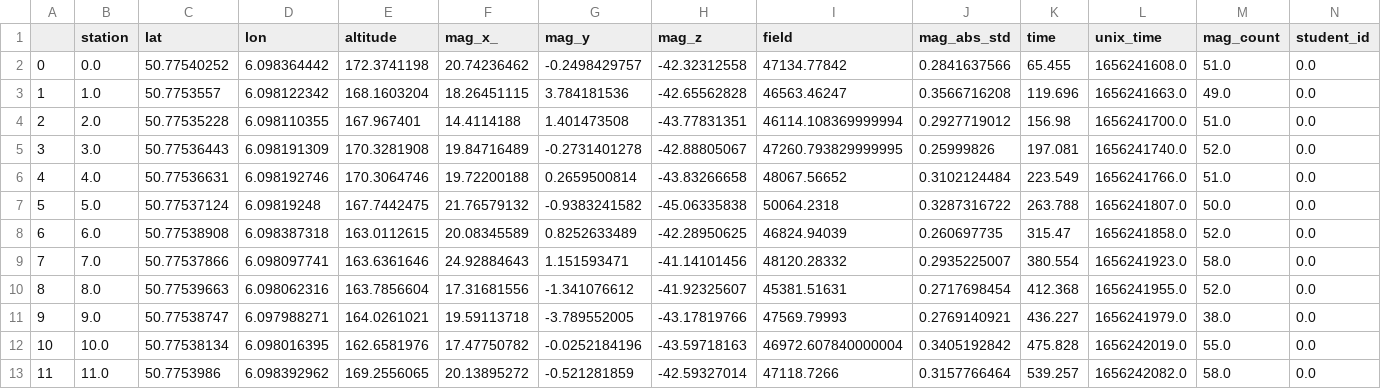
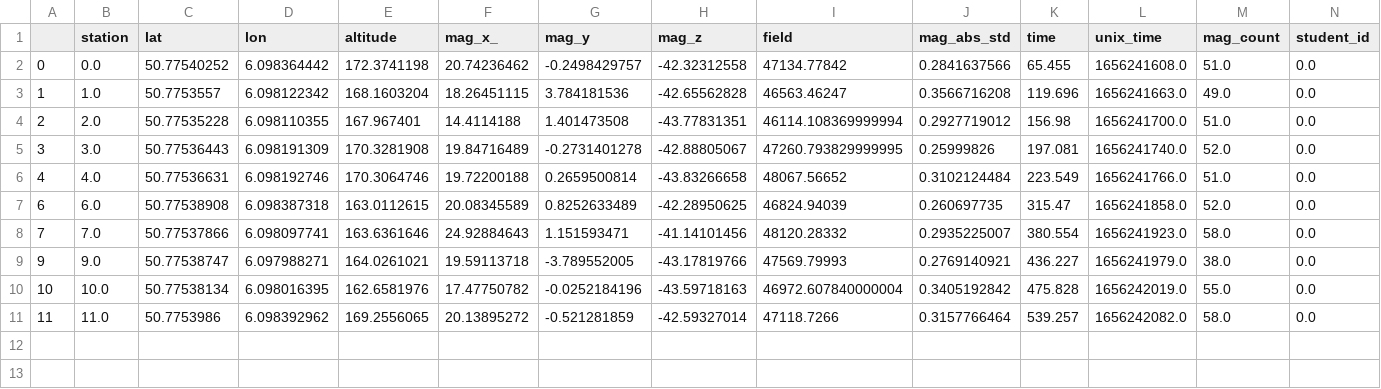
Before and after one commit to JuliusHen/Geophyphox-Excursion, a CSV file: Student Data/Processed/results_magnetic_Random.csv, drawn as a sheet; only a part is shown; rows hold the shown columns only; the diff names each change by its address in the sheet, - before the commit and + after, or states it on an @@ line.

```diff
--- a/Student Data/Processed/results_magnetic_Random.csv
+++ b/Student Data/Processed/results_magnetic_Random.csv
-row 7: 5 | 5.0 | 50.77537124 | 6.09819248 | 167.7442475 | 21.76579132 | -0.9383241582 | -45.06335838 | 50064.2318 | 0.3287316722 | 263.788 | 1656241807.0 | 50.0 | 0.0
-row 10: 8 | 8.0 | 50.77539663 | 6.098062316 | 163.7856604 | 17.31681556 | -1.341076612 | -41.92325607 | 45381.51631 | 0.2717698454 | 412.368 | 1656241955.0 | 52.0 | 0.0
```
Also changed, not shown: 6 other files.
